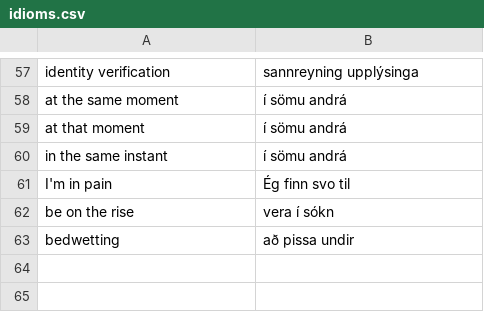
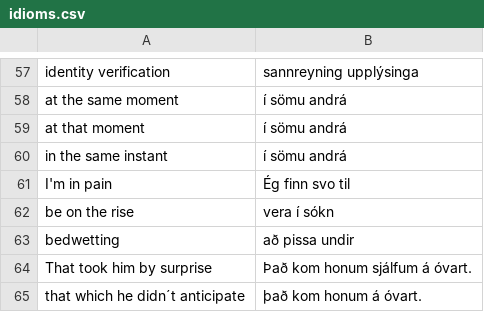
Before and after one commit to judyfong/dictionary, a CSV file: idioms.csv, drawn as a sheet; only a part is shown, gaps mark what is left out.

```diff
--- a/idioms.csv
+++ b/idioms.csv
@@ -63 +63,3 @@ be on the rise,vera í sókn
 bedwetting,að pissa undir
+That took him by surprise,Það kom honum sjálfum á óvart.
+that which he didn´t anticipate,það kom honum á óvart.
```
Also changed, not shown: general.csv.
